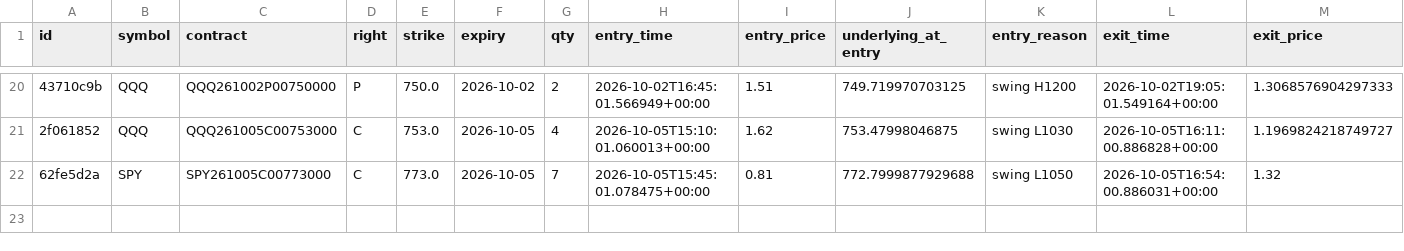
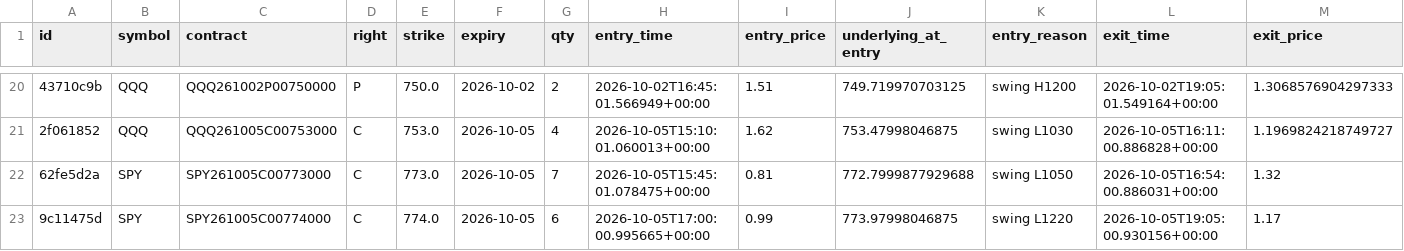
Before and after one commit to charlescox67/odte-bot, a CSV file: trades.csv, drawn as a sheet; only a part is shown, gaps mark what is left out; rows hold the shown columns only; the diff names each change by its address in the sheet, - before the commit and + after, or states it on an @@ line.

```diff
--- a/trades.csv
+++ b/trades.csv
+row 23: 9c11475d | SPY | SPY261005C00774000 | C | 774.0 | 2026-10-05 | 6 | 2026-10-05T17:00:00.995665+00:00 | 0.99 | 773.97998046875 | swing L1220 | 2026-10-05T19:05:00.930156+00:00 | 1.17
```
Also changed, not shown: 2 other files.
